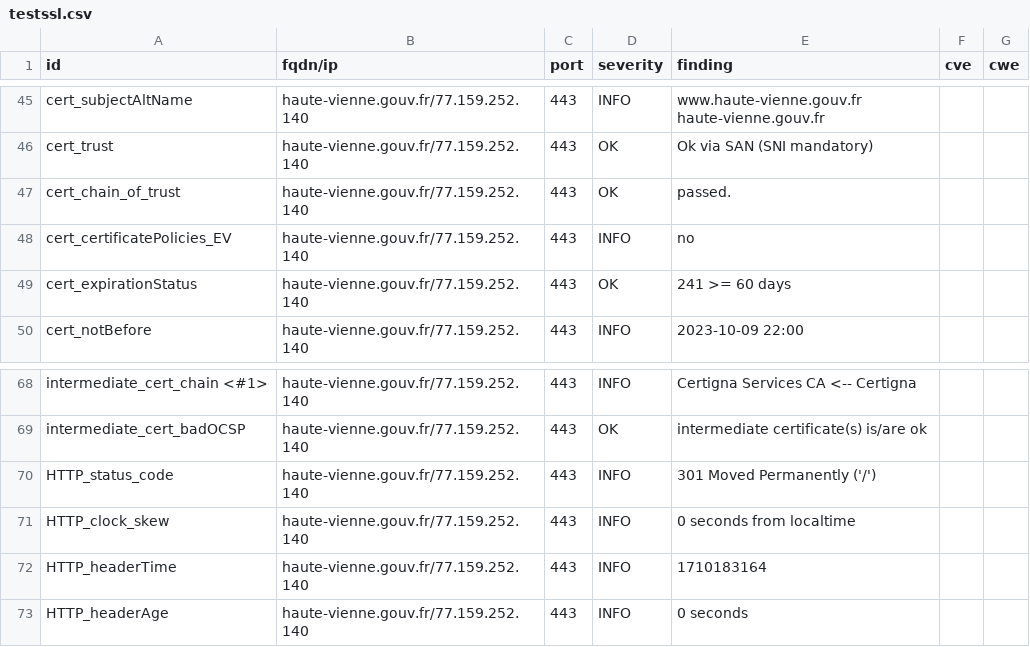
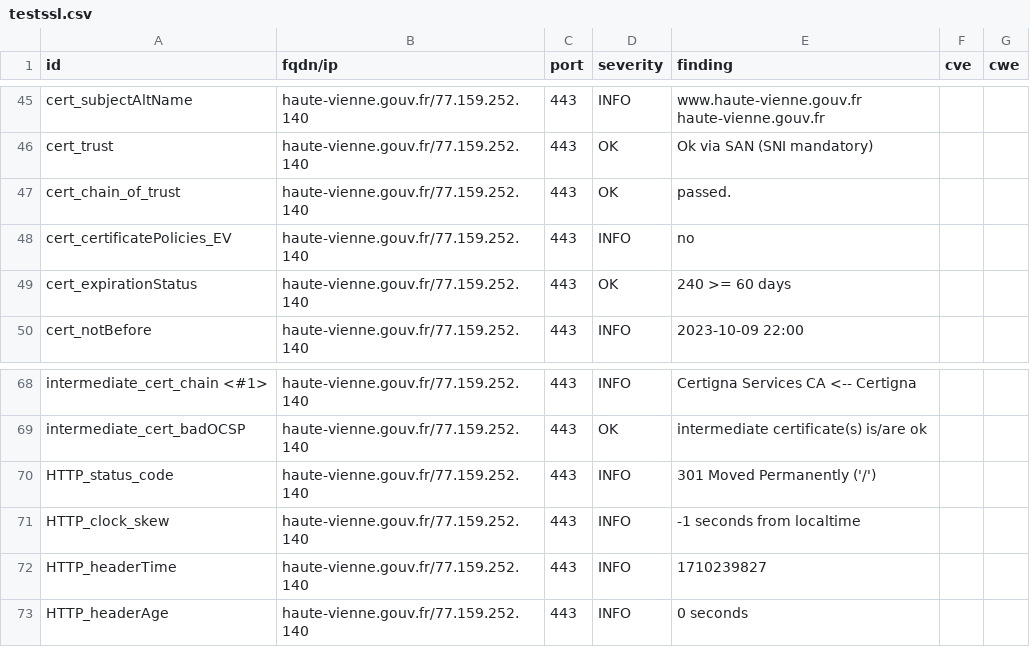
Before and after one commit to GKO-org/dashlordPrd5, a CSV file: results/aHR0cHM6Ly9oYXV0ZS12aWVubmUuZ291di5mcg==/testssl.csv, drawn as a sheet; only a part is shown, gaps mark what is left out.

```diff
--- a/results/aHR0cHM6Ly9oYXV0ZS12aWVubmUuZ291di5mcg==/testssl.csv
+++ b/results/aHR0cHM6Ly9oYXV0ZS12aWVubmUuZ291di5mcg==/testssl.csv
@@ -48,3 +48,3 @@
 "cert_certificatePolicies_EV","haute-vienne.gouv.fr/77.159.252.140","443","INFO","no","",""
-"cert_expirationStatus","haute-vienne.gouv.fr/77.159.252.140","443","OK","241 >= 60 days","",""
+"cert_expirationStatus","haute-vienne.gouv.fr/77.159.252.140","443","OK","240 >= 60 days","",""
 "cert_notBefore","haute-vienne.gouv.fr/77.159.252.140","443","INFO","2023-10-09 22:00","",""
@@ -70,4 +70,4 @@
 "HTTP_status_code","haute-vienne.gouv.fr/77.159.252.140","443","INFO","301 Moved Permanently ('/')","",""
-"HTTP_clock_skew","haute-vienne.gouv.fr/77.159.252.140","443","INFO","0 seconds from localtime","",""
-"HTTP_headerTime","haute-vienne.gouv.fr/77.159.252.140","443","INFO","1710183164","",""
+"HTTP_clock_skew","haute-vienne.gouv.fr/77.159.252.140","443","INFO","-1 seconds from localtime","",""
+"HTTP_headerTime","haute-vienne.gouv.fr/77.159.252.140","443","INFO","1710239827","",""
 "HTTP_headerAge","haute-vienne.gouv.fr/77.159.252.140","443","INFO","0 seconds","",""
```
Also changed, not shown: 8 other files.
